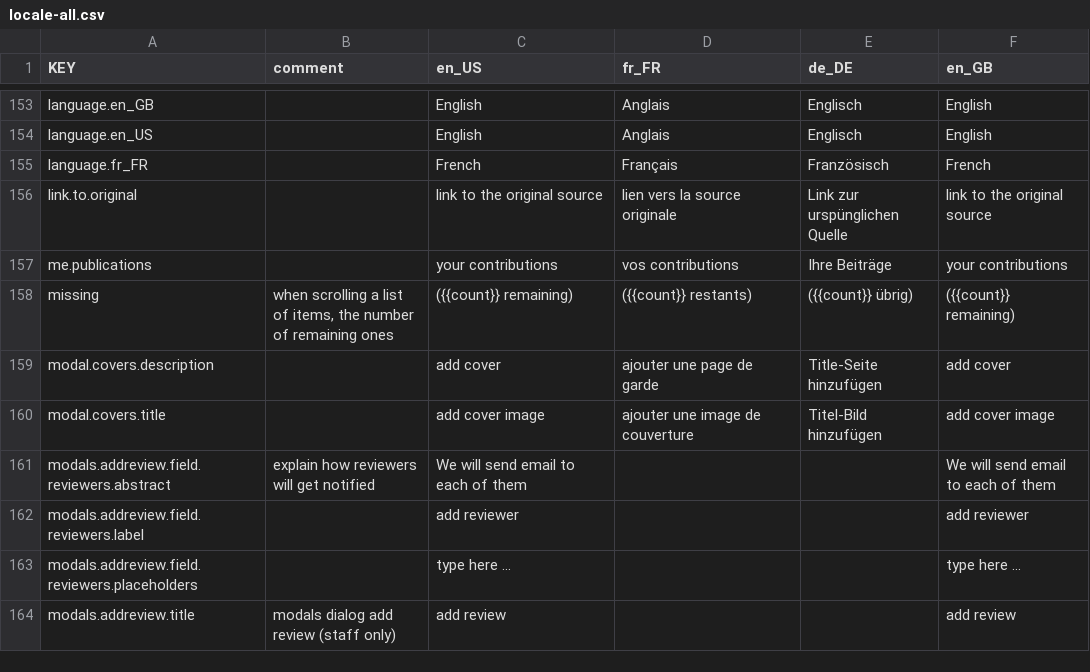
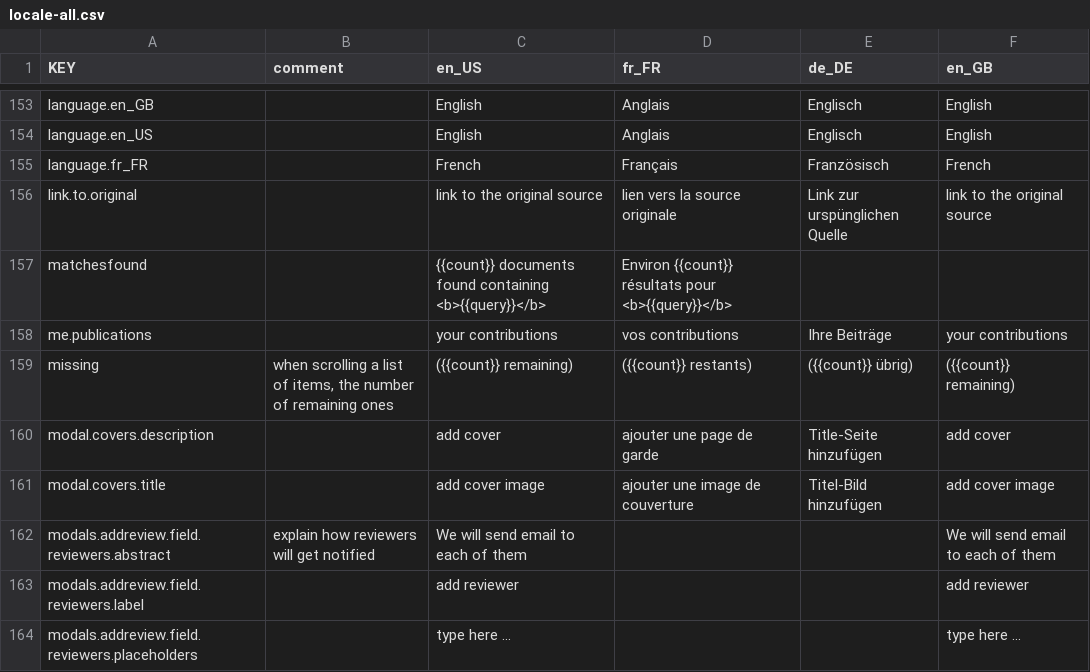
Before and after one commit to resume-unilu/RESuME, a CSV file: src/locale/locale-all.csv, drawn as a sheet; only a part is shown, gaps mark what is left out; the shorter side is filled out with more unchanged rows; the diff names each change by its address in the sheet, - before the commit and + after, or states it on an @@ line.

```diff
--- a/src/locale/locale-all.csv
+++ b/src/locale/locale-all.csv
+row 157: matchesfound |  | {{count}} documents found containing <b>{{query}}</b> | Environ {{count}} résultats pour <b>{{query}}</b>
```
Also changed, not shown: 10 other files.
